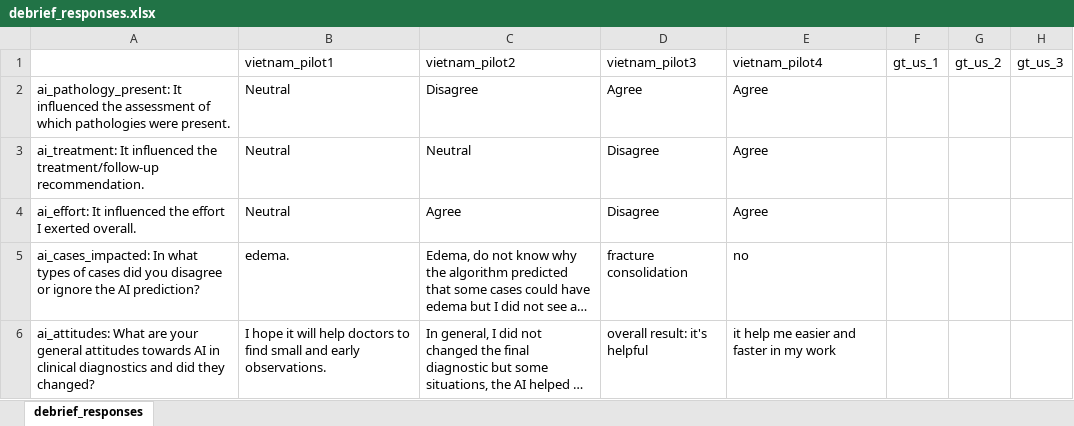
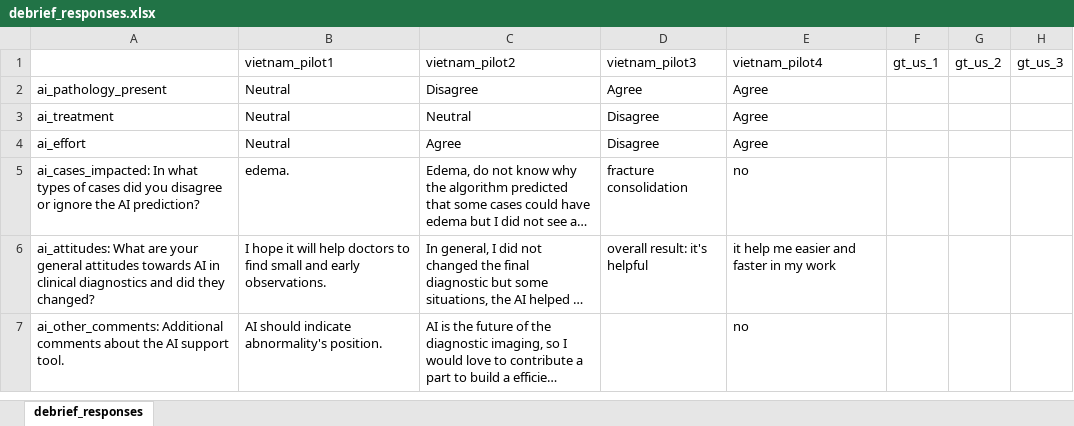
Before and after one commit to mit-econ-ai/radiology_ai_data, an Excel workbook: source/data/debrief_responses.xlsx, sheet debrief_responses, drawn as a sheet; only a part is shown; the shorter side is filled out with more unchanged rows; long unchanged cells end in …; values as stored, in another font and other column widths than the file's, no borders; the diff names each change by its address in the sheet, - before the commit and + after, or states it on an @@ line.

```diff
--- a/source/data/debrief_responses.xlsx (sheet debrief_responses)
+++ b/source/data/debrief_responses.xlsx (sheet debrief_responses)
-A2: ai_pathology_present: It influenced the assessment of which pathologies were present.
+A2: ai_pathology_present
-A3: ai_treatment: It influenced the treatment/follow-up recommendation.
+A3: ai_treatment
-A4: ai_effort: It influenced the effort I exerted overall.
+A4: ai_effort
```
Also changed, not shown: 8 other files.
